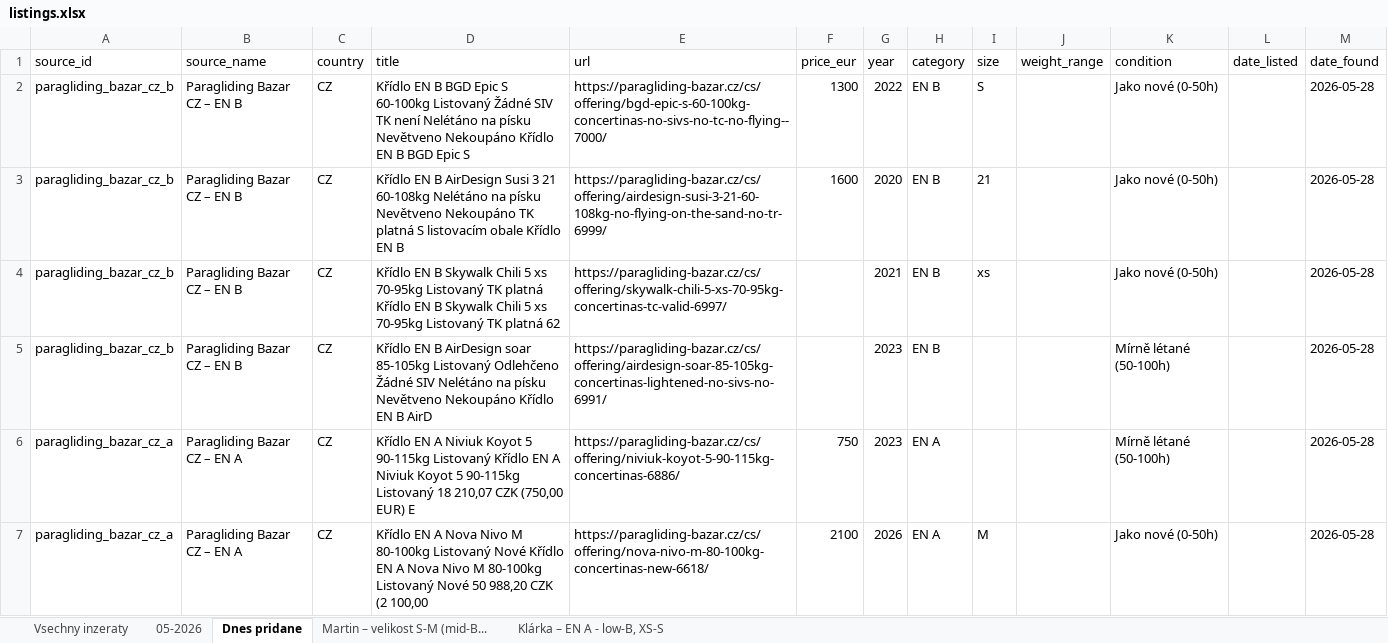
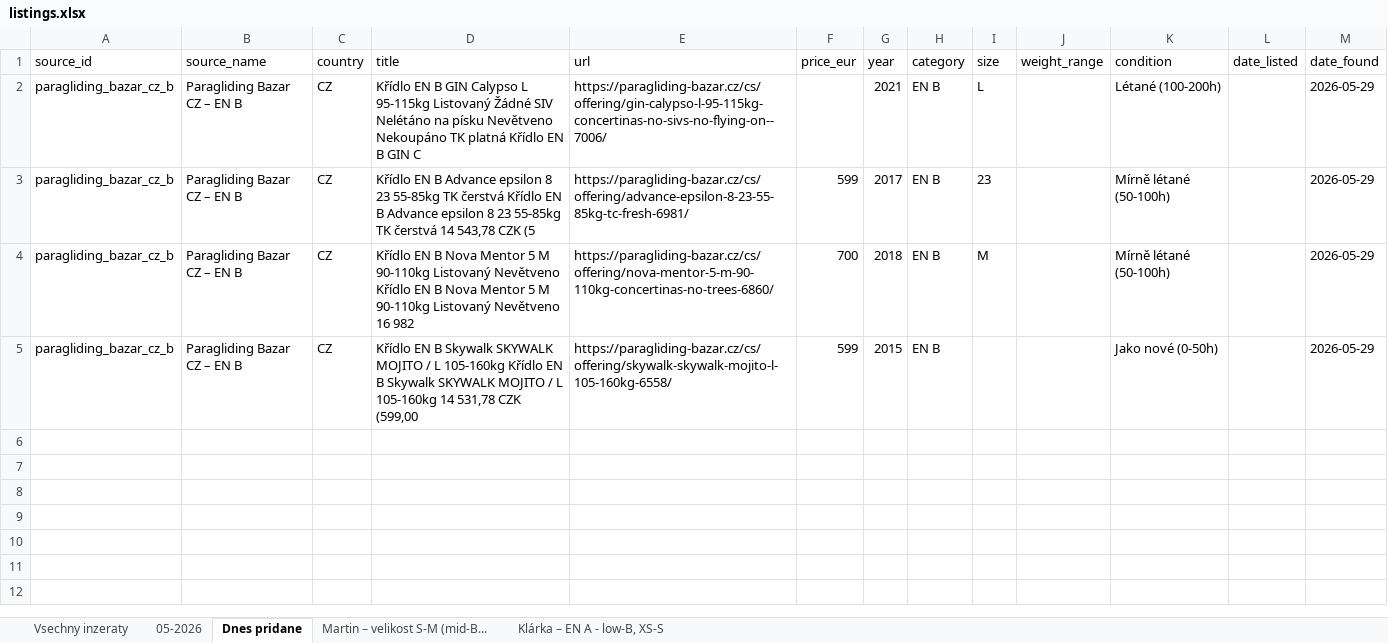
Before and after one commit to zimmema3/paragliding, an Excel workbook: data/bazar_watcher/listings.xlsx, sheet Dnes pridane, drawn as a sheet; values as stored, in another font and other column widths than the file's, no borders; the diff names each change by its address in the sheet, - before the commit and + after, or states it on an @@ line.

```diff
--- a/data/bazar_watcher/listings.xlsx (sheet Dnes pridane)
+++ b/data/bazar_watcher/listings.xlsx (sheet Dnes pridane)
-D2 (title): …EN B BGD Epic S 60-100kg Listovaný Žádné SIV TK není Nelétáno na písku Nevětveno Nekoupáno Křídlo EN B BGD Epic S
+D2 (title): …EN B GIN Calypso L 95-115kg Listovaný Žádné SIV Nelétáno na písku Nevětveno Nekoupáno TK platná Křídlo EN B GIN C
-E2 (url): https://paragliding-bazar.cz/cs/offering/bgd-epic-s-60-100kg-concertinas-no-sivs-no-tc-no-flying--7000/
+E2 (url): https://paragliding-bazar.cz/cs/offering/gin-calypso-l-95-115kg-concertinas-no-sivs-no-flying-on--7006/
-F2 (price_eur): 1300
+F2 (price_eur): (empty)
-G2 (year): 2022
+G2 (year): 2021
-I2 (size): S
+I2 (size): L
-K2 (condition): Jako nové (0-50h)
+K2 (condition): Létané (100-200h)
-M2:M5 (date_found): 2026-05-28
+M2:M5 (date_found): 2026-05-29
-D3 (title): …EN B AirDesign Susi 3 21 60-108kg Nelétáno na písku Nevětveno Nekoupáno TK platná S listovacím obale Křídlo EN B
+D3 (title): …EN B Advance epsilon 8 23 55-85kg TK čerstvá Křídlo EN B Advance epsilon 8 23 55-85kg TK čerstvá 14 543,78 CZK (5
-E3 (url): https://paragliding-bazar.cz/cs/offering/airdesign-susi-3-21-60-108kg-no-flying-on-the-sand-no-tr-6999/
+E3 (url): https://paragliding-bazar.cz/cs/offering/advance-epsilon-8-23-55-85kg-tc-fresh-6981/
-F3 (price_eur): 1600
+F3 (price_eur): 599
-G3 (year): 2020
+G3 (year): 2017
-I3 (size): 21
+I3 (size): 23
-K3:K4 (condition): Jako nové (0-50h)
+K3:K4 (condition): Mírně létané (50-100h)
-D4 (title): …EN B Skywalk Chili 5 xs 70-95kg Listovaný TK platná Křídlo EN B Skywalk Chili 5 xs 70-95kg Listovaný TK platná 62
+D4 (title): …EN B Nova Mentor 5 M 90-110kg Listovaný Nevětveno Křídlo EN B Nova Mentor 5 M 90-110kg Listovaný Nevětveno 16 982
-E4 (url): https://paragliding-bazar.cz/cs/offering/skywalk-chili-5-xs-70-95kg-concertinas-tc-valid-6997/
+E4 (url): https://paragliding-bazar.cz/cs/offering/nova-mentor-5-m-90-110kg-concertinas-no-trees-6860/
-F4 (price_eur): (empty)
+F4 (price_eur): 700
-G4 (year): 2021
+G4 (year): 2018
-I4 (size): xs
+I4 (size): M
-D5 (title): …EN B AirDesign soar 85-105kg Listovaný Odlehčeno Žádné SIV Nelétáno na písku Nevětveno Nekoupáno Křídlo EN B AirD
+D5 (title): …EN B Skywalk SKYWALK MOJITO / L 105-160kg Křídlo EN B Skywalk SKYWALK MOJITO / L 105-160kg 14 531,78 CZK (599,00
-E5 (url): https://paragliding-bazar.cz/cs/offering/airdesign-soar-85-105kg-concertinas-lightened-no-sivs-no-6991/
+E5 (url): https://paragliding-bazar.cz/cs/offering/skywalk-skywalk-mojito-l-105-160kg-6558/
-F5 (price_eur): (empty)
+F5 (price_eur): 599
-G5 (year): 2023
+G5 (year): 2015
-K5 (condition): Mírně létané (50-100h)
+K5 (condition): Jako nové (0-50h)
-row 6: paragliding_bazar_cz_a | Paragliding Bazar CZ – EN A | CZ | Křídlo EN A Niviuk Koyot 5 90-115kg Listovaný Křídlo EN A Niviuk Koyot 5 90-115kg Listovaný 18 210,07 CZK (750,00 EUR) E | https://paragliding-bazar.cz/cs/offering/niviuk-koyot-5-90-115kg-concertinas-6886/ | 750 | 2023 | EN A |  |  | Mírně létané (50-100h) |  | 2026-05-28
-row 7: paragliding_bazar_cz_a | Paragliding Bazar CZ – EN A | CZ | Křídlo EN A Nova Nivo M 80-100kg Listovaný Nové Křídlo EN A Nova Nivo M 80-100kg Listovaný Nové 50 988,20 CZK (2 100,00 | https://paragliding-bazar.cz/cs/offering/nova-nivo-m-80-100kg-concertinas-new-6618/ | 2100 | 2026 | EN A | M |  | Jako nové (0-50h) |  | 2026-05-28
```
Also changed, not shown: sheet 05-2026, sheet Vsechny inzeraty, sheet Martin – velikost S-M (mid-B..., sheet Klárka – EN A - low-B, XS-S, 1 other file.
